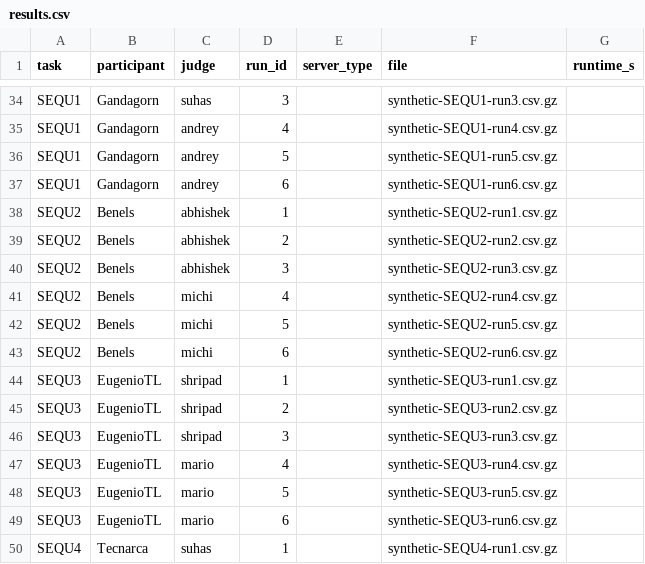
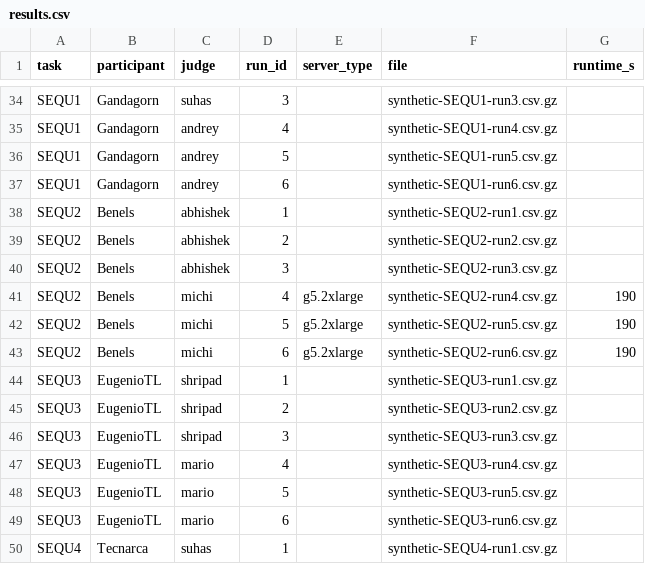
Before and after one commit to mostly-ai/the-prize-eval, a CSV file: results.csv, drawn as a sheet; only a part is shown, gaps mark what is left out.

Commit message:
Update results.csv

```diff
--- a/results.csv
+++ b/results.csv
@@ -40,5 +40,5 @@ SEQU2,Benels,abhishek,2,,synthetic-SEQU2-run2.csv.gz,
 SEQU2,Benels,abhishek,3,,synthetic-SEQU2-run3.csv.gz,
-SEQU2,Benels,michi,4,,synthetic-SEQU2-run4.csv.gz,
-SEQU2,Benels,michi,5,,synthetic-SEQU2-run5.csv.gz,
-SEQU2,Benels,michi,6,,synthetic-SEQU2-run6.csv.gz,
+SEQU2,Benels,michi,4,g5.2xlarge,synthetic-SEQU2-run4.csv.gz,190
+SEQU2,Benels,michi,5,g5.2xlarge,synthetic-SEQU2-run5.csv.gz,190
+SEQU2,Benels,michi,6,g5.2xlarge,synthetic-SEQU2-run6.csv.gz,190
 SEQU3,EugenioTL,shripad,1,,synthetic-SEQU3-run1.csv.gz,
```
